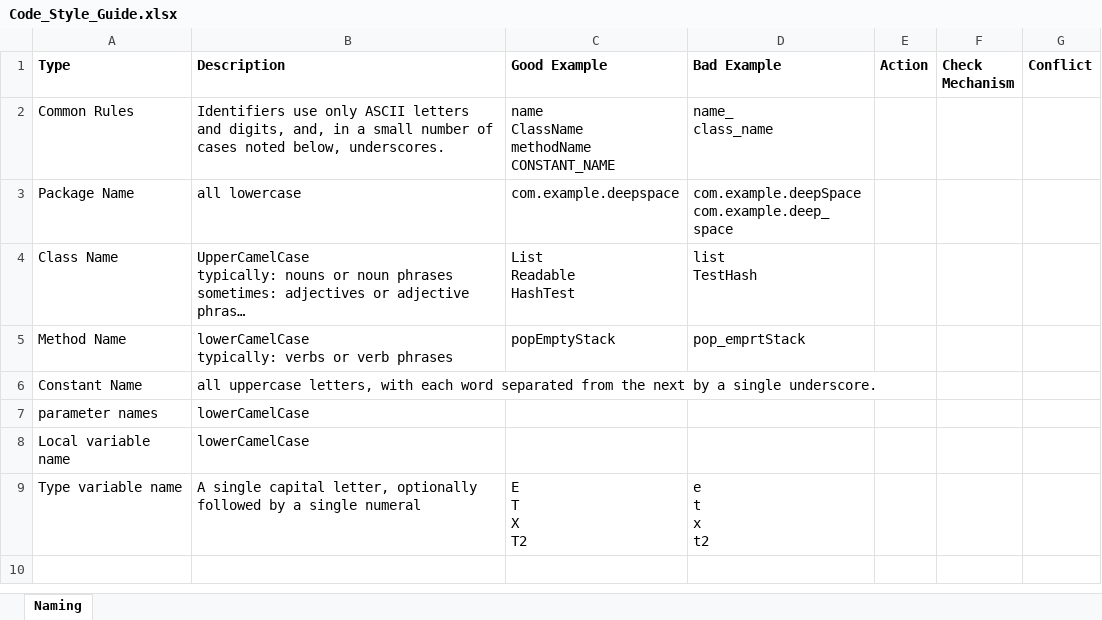
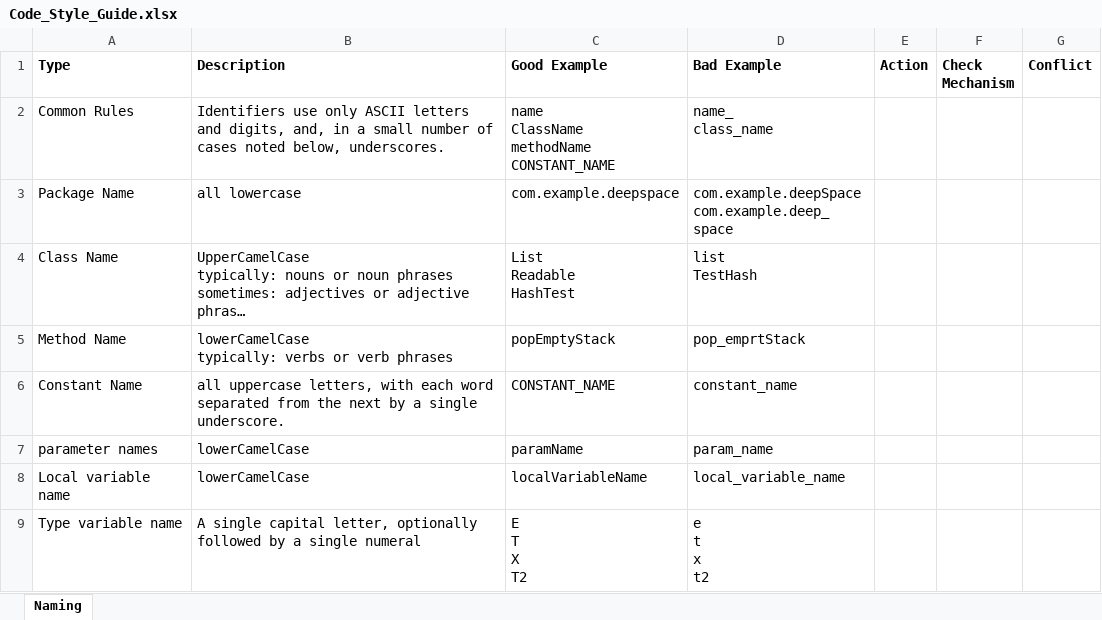
Before and after one commit to SWE15041/MyNote, an Excel workbook: BackEnd/JAVA/Code_Style_Guide.xlsx, sheet Naming, drawn as a sheet; long unchanged cells end in …; values as stored, in another font and other column widths than the file's, no borders; the diff names each change by its address in the sheet, - before the commit and + after, or states it on an @@ line.

Commit message:
code-style-guide

```diff
--- a/BackEnd/JAVA/Code_Style_Guide.xlsx (sheet Naming)
+++ b/BackEnd/JAVA/Code_Style_Guide.xlsx (sheet Naming)
-C6 (Good Example): (empty)
+C6 (Good Example): CONSTANT_NAME
-D6 (Bad Example): (empty)
+D6 (Bad Example): constant_name
-C7 (Good Example): (empty)
+C7 (Good Example): paramName
-D7 (Bad Example): (empty)
+D7 (Bad Example): param_name
-C8 (Good Example): (empty)
+C8 (Good Example): localVariableName
-D8 (Bad Example): (empty)
+D8 (Bad Example): local_variable_name
```
Also changed, not shown: 1 other file.
